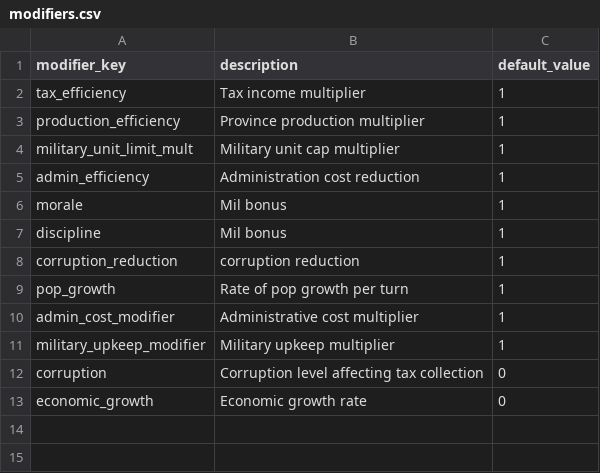
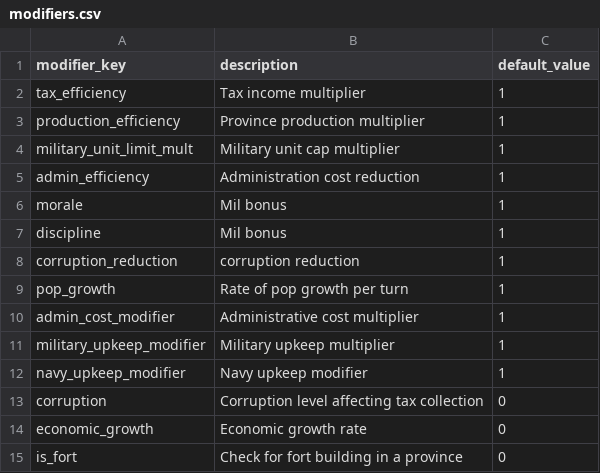
Before and after one commit to goslingholden/tgsimdb, a CSV file: data/modifiers.csv, drawn as a sheet; the diff names each change by its address in the sheet, - before the commit and + after, or states it on an @@ line.

```diff
--- a/data/modifiers.csv
+++ b/data/modifiers.csv
+row 12: navy_upkeep_modifier | Navy upkeep modifier | 1
+row 15: is_fort | Check for fort building in a province | 0
```
Also changed, not shown: data/building_resource_cost.csv, data/province_buildings.csv, 6 other files.
